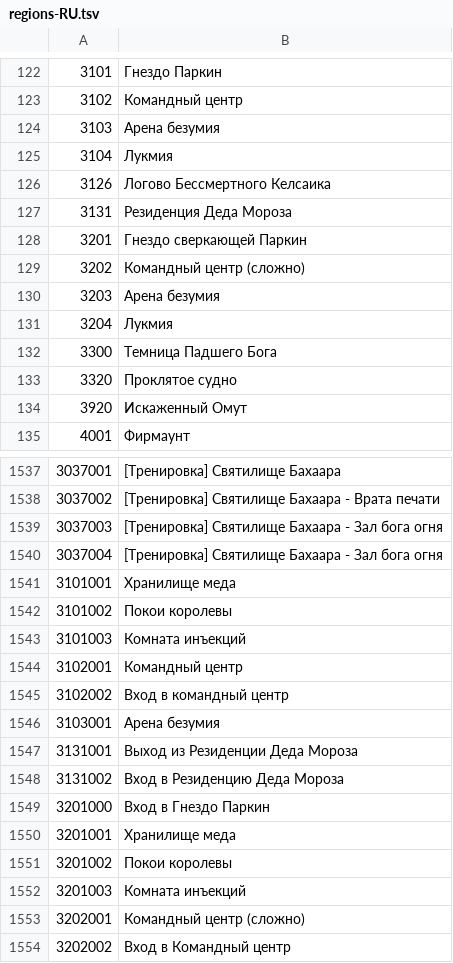
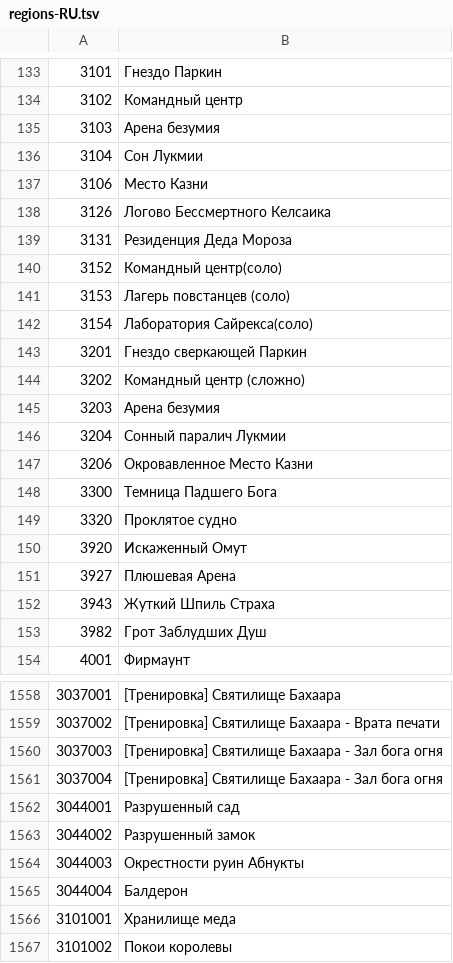
Before and after one commit to myaak/shinra-meter-asura, a TSV file: resources/data/regions/regions-RU.tsv, drawn as a sheet; only a part is shown, gaps mark what is left out; the shorter side is filled out with more unchanged rows; the diff covers the shown part only.

```diff
--- a/resources/data/regions/regions-RU.tsv
+++ b/resources/data/regions/regions-RU.tsv
@@ -124,5 +135,9 @@
 3103	Арена безумия
-3104	Лукмия
+3104	Сон Лукмии
+3106	Место Казни
 3126	Логово Бессмертного Келсаика
 3131	Резиденция Деда Мороза
+3152	Командный центр(соло)
+3153	Лагерь повстанцев (соло)
+3154	Лаборатория Сайрекса(соло)
 3201	Гнездо сверкающей Паркин
@@ -130,3 +145,4 @@
 3203	Арена безумия
-3204	Лукмия
+3204	Сонный паралич Лукмии
+3206	Окровавленное Место Казни
 3300	Темница Падшего Бога
@@ -134,2 +150,5 @@
 3920	Искаженный Омут
+3927	Плюшевая Арена
+3943	Жуткий Шпиль Страха
+3982	Грот Заблудших Душ
 4001	Фирмаунт
@@ -1540,2 +1561,6 @@
 3037004	[Тренировка] Святилище Бахаара - Зал бога огня
+3044001	Разрушенный сад
+3044002	Разрушенный замок
+3044003	Окрестности руин Абнукты
+3044004	Балдерон
 3101001	Хранилище меда
```
Also changed, not shown: 41 added rows elsewhere in this file, resources/data/hotdot/abnormal.tsv, resources/data/hotdot/glyph-RU.tsv, 4 other files.
